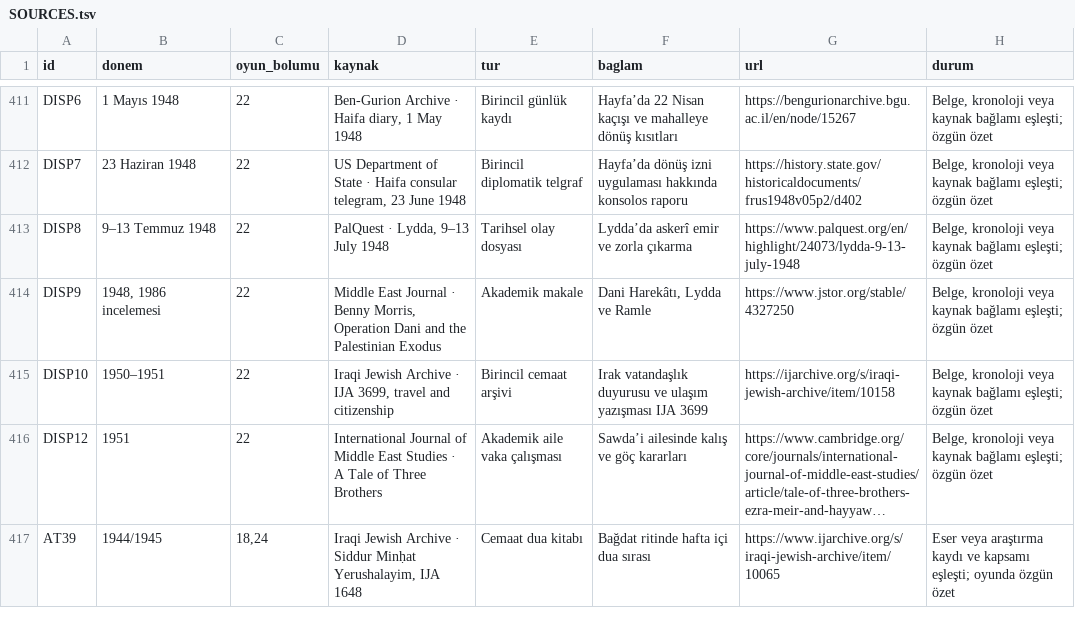
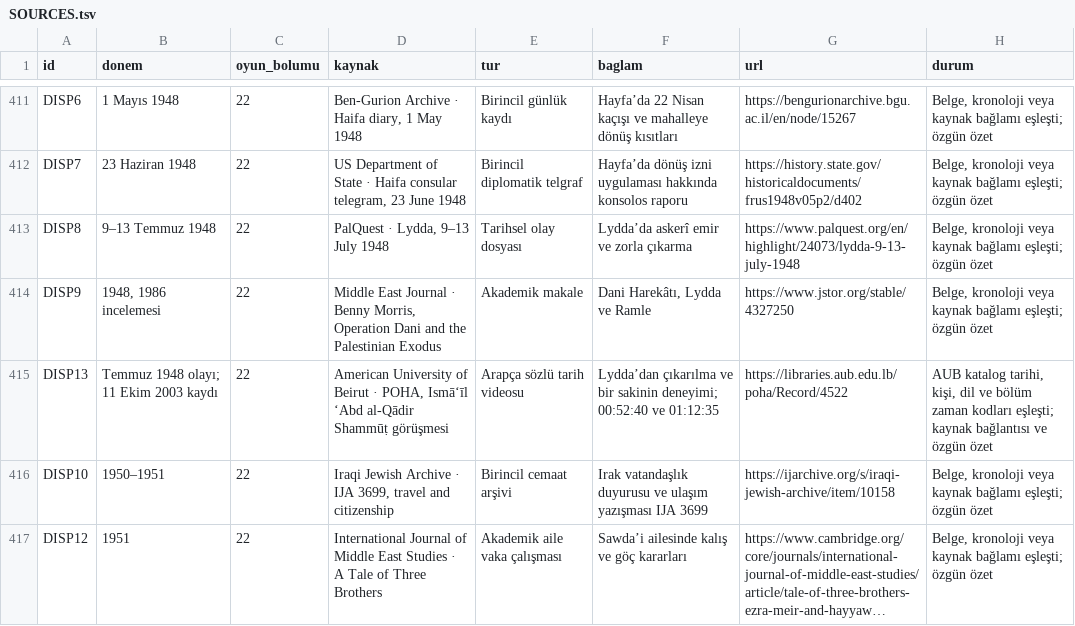
Before and after one commit to kaansavukduran/wall, a TSV file: docs/SOURCES.tsv, drawn as a sheet; only a part is shown, gaps mark what is left out; the shorter side is filled out with more unchanged rows; long unchanged cells end in …; the diff names each change by its address in the sheet, - before the commit and + after, or states it on an @@ line.

Commit message:
Open the recorded Lydda testimony from chapter 22

```diff
--- a/docs/SOURCES.tsv
+++ b/docs/SOURCES.tsv
+row 415: DISP13 | Temmuz 1948 olayı; 11 Ekim 2003 kaydı | 22 | American University of Beirut · POHA, Ismāʻīl ʻAbd al-Qādir Shammūṭ görüşmesi | Arapça sözlü tarih videosu | Lydda’dan çıkarılma ve bir sakinin deneyimi; 00:52:40 ve 01:12:35 | https://libraries.aub.edu.lb/poha/Record/4522 | AUB katalog tarihi, kişi, dil ve bölüm zaman kodları eşleşti; kaynak bağlantısı ve özgün özet
```
Also changed, not shown: 8 other files.
